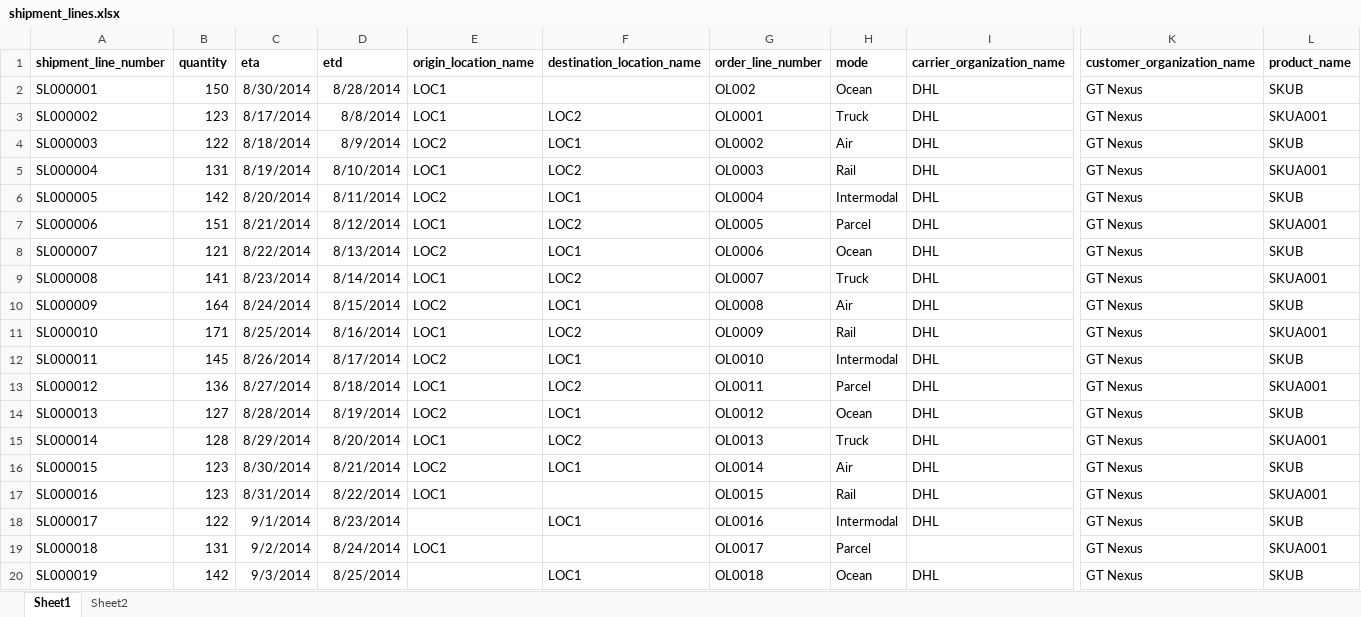
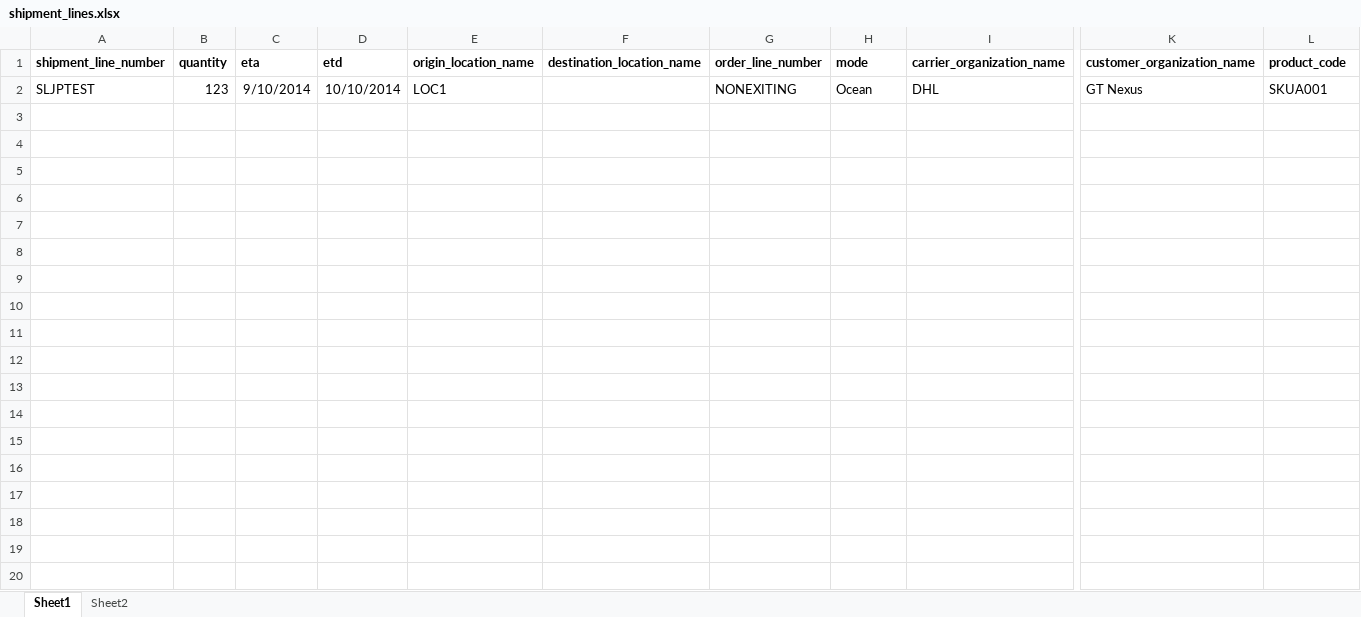
Before and after one commit to jpcoymat/apocalypsealert, an Excel workbook: public/shipment_line_uploads/shipment_lines.xlsx, sheet Sheet1, drawn as a sheet; only a part is shown, gaps mark what is left out; values as stored, in another font and other column widths than the file's, no borders; removed rows and columns are numbered as before the commit, all else as after; rows hold the shown columns only; the diff covers the shown part only; the diff names each change by its address in the sheet, - before the commit and + after, or states it on an @@ line.

```diff
--- a/public/shipment_line_uploads/shipment_lines.xlsx (sheet Sheet1)
+++ b/public/shipment_line_uploads/shipment_lines.xlsx (sheet Sheet1)
-L1: product_name
+L1: product_code
-row 2: SL000001 | 150 | 8/30/2014 | 8/28/2014 | LOC1 |  | OL002 | Ocean | DHL | GT Nexus | SKUB
-row 3: SL000002 | 123 | 8/17/2014 | 8/8/2014 | LOC1 | LOC2 | OL0001 | Truck | DHL | GT Nexus | SKUA001
-row 4: SL000003 | 122 | 8/18/2014 | 8/9/2014 | LOC2 | LOC1 | OL0002 | Air | DHL | GT Nexus | SKUB
-row 5: SL000004 | 131 | 8/19/2014 | 8/10/2014 | LOC1 | LOC2 | OL0003 | Rail | DHL | GT Nexus | SKUA001
-row 6: SL000005 | 142 | 8/20/2014 | 8/11/2014 | LOC2 | LOC1 | OL0004 | Intermodal | DHL | GT Nexus | SKUB
-row 7: SL000006 | 151 | 8/21/2014 | 8/12/2014 | LOC1 | LOC2 | OL0005 | Parcel | DHL | GT Nexus | SKUA001
-row 8: SL000007 | 121 | 8/22/2014 | 8/13/2014 | LOC2 | LOC1 | OL0006 | Ocean | DHL | GT Nexus | SKUB
-row 9: SL000008 | 141 | 8/23/2014 | 8/14/2014 | LOC1 | LOC2 | OL0007 | Truck | DHL | GT Nexus | SKUA001
-row 10: SL000009 | 164 | 8/24/2014 | 8/15/2014 | LOC2 | LOC1 | OL0008 | Air | DHL | GT Nexus | SKUB
-row 11: SL000010 | 171 | 8/25/2014 | 8/16/2014 | LOC1 | LOC2 | OL0009 | Rail | DHL | GT Nexus | SKUA001
-row 12: SL000011 | 145 | 8/26/2014 | 8/17/2014 | LOC2 | LOC1 | OL0010 | Intermodal | DHL | GT Nexus | SKUB
-row 13: SL000012 | 136 | 8/27/2014 | 8/18/2014 | LOC1 | LOC2 | OL0011 | Parcel | DHL | GT Nexus | SKUA001
-row 14: SL000013 | 127 | 8/28/2014 | 8/19/2014 | LOC2 | LOC1 | OL0012 | Ocean | DHL | GT Nexus | SKUB
-row 15: SL000014 | 128 | 8/29/2014 | 8/20/2014 | LOC1 | LOC2 | OL0013 | Truck | DHL | GT Nexus | SKUA001
-row 16: SL000015 | 123 | 8/30/2014 | 8/21/2014 | LOC2 | LOC1 | OL0014 | Air | DHL | GT Nexus | SKUB
-A2 (shipment_line_number): SL000016
+A2 (shipment_line_number): SLJPTEST
-C2 (eta): 8/31/2014
+C2 (eta): 9/10/2014
-D2 (etd): 8/22/2014
+D2 (etd): 10/10/2014
-G2 (order_line_number): OL0015
+G2 (order_line_number): NONEXITING
-H2 (mode): Rail
+H2 (mode): Ocean
-row 18: SL000017 | 122 | 9/1/2014 | 8/23/2014 |  | LOC1 | OL0016 | Intermodal | DHL | GT Nexus | SKUB
-row 19: SL000018 | 131 | 9/2/2014 | 8/24/2014 | LOC1 |  | OL0017 | Parcel |  | GT Nexus | SKUA001
-row 20: SL000019 | 142 | 9/3/2014 | 8/25/2014 |  | LOC1 | OL0018 | Ocean | DHL | GT Nexus | SKUB
```
Also changed, not shown: 80 removed rows elsewhere in this sheet, 3 other files.
